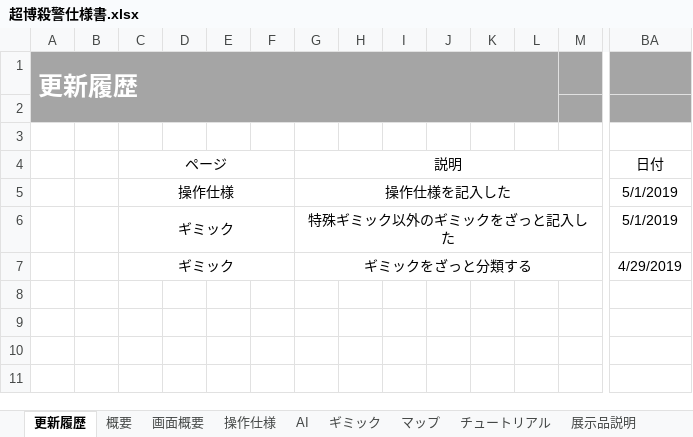
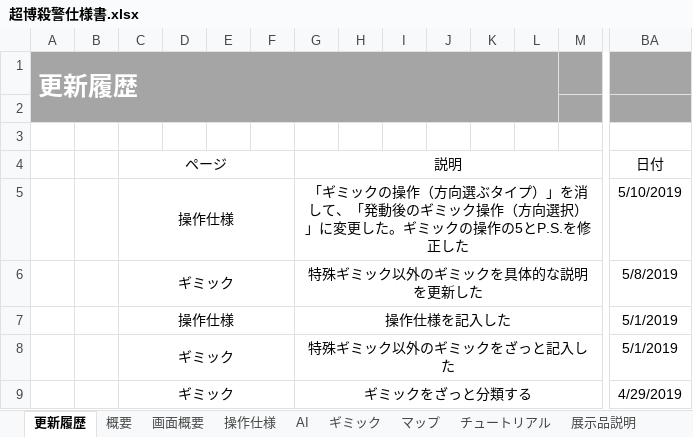
Before and after one commit to crazymarks/ghostcanguard_file, an Excel workbook: 仕様書/超博殺警仕様書.xlsx, sheet 更新履歴, drawn as a sheet; only a part is shown, gaps mark what is left out; values as stored, in another font and other column widths than the file's, no borders; rows hold the shown columns only; the diff names each change by its address in the sheet, - before the commit and + after, or states it on an @@ line.

```diff
--- a/仕様書/超博殺警仕様書.xlsx (sheet 更新履歴)
+++ b/仕様書/超博殺警仕様書.xlsx (sheet 更新履歴)
+row 5:  |  | 操作仕様 |  |  |  | 「ギミックの操作（方向選ぶタイプ）」を消して、「発動後のギミック操作（方向選択）」に変更した。ギミックの操作の5とP.S.を修正した |  |  |  |  |  |  | 5/10/2019
+row 6:  |  | ギミック |  |  |  | 特殊ギミック以外のギミックを具体的な説明を更新した |  |  |  |  |  |  | 5/8/2019
```
Also changed, not shown: sheet ギミック, sheet 操作仕様, charts or pictures.
